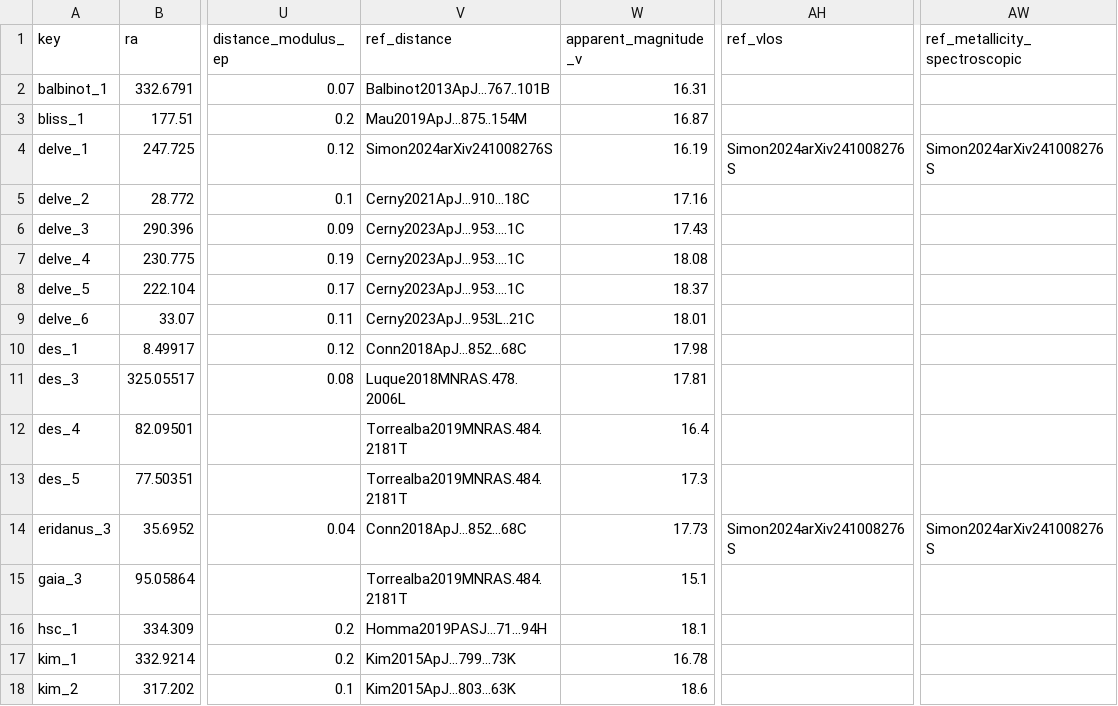
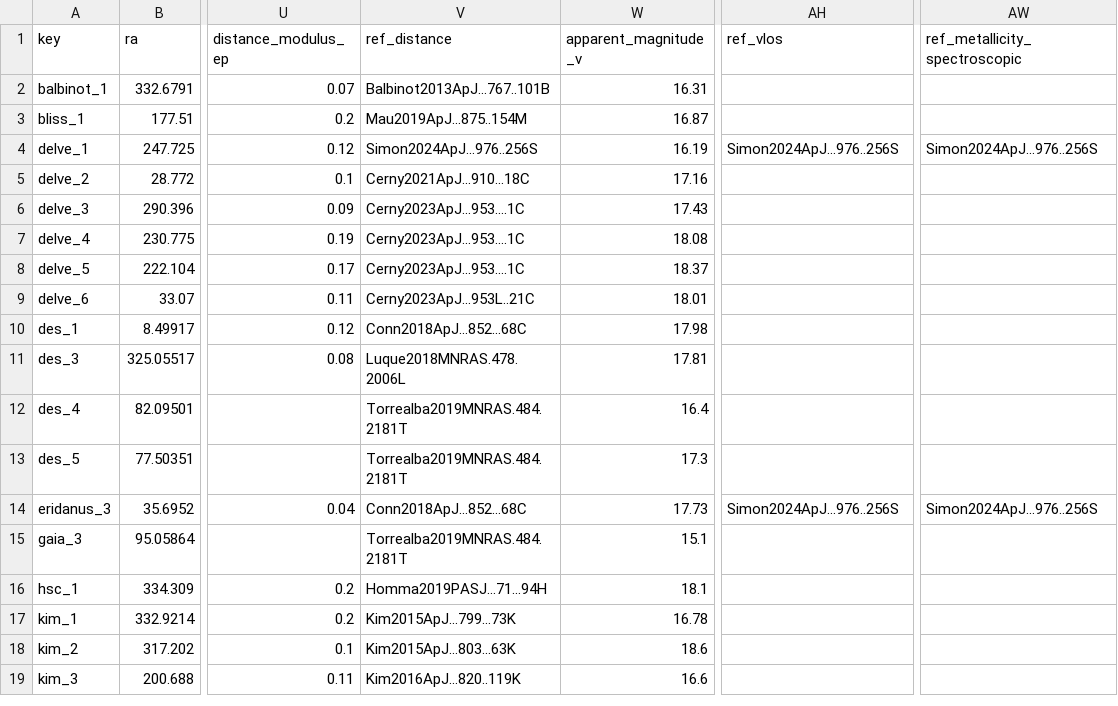
Before and after one commit to apace7/local_volume_database, a CSV file: data/gc_ambiguous.csv, drawn as a sheet; only a part is shown, gaps mark what is left out; the shorter side is filled out with more unchanged rows; the diff names each change by its address in the sheet, - before the commit and + after, or states it on an @@ line.

```diff
--- a/data/gc_ambiguous.csv
+++ b/data/gc_ambiguous.csv
-V4 (ref_distance): Simon2024arXiv241008276S
+V4 (ref_distance): Simon2024ApJ...976..256S
-AH4 (ref_vlos): Simon2024arXiv241008276S
+AH4 (ref_vlos): Simon2024ApJ...976..256S
-AW4 (ref_metallicity_spectroscopic): Simon2024arXiv241008276S
+AW4 (ref_metallicity_spectroscopic): Simon2024ApJ...976..256S
-AH14 (ref_vlos): Simon2024arXiv241008276S
+AH14 (ref_vlos): Simon2024ApJ...976..256S
-AW14 (ref_metallicity_spectroscopic): Simon2024arXiv241008276S
+AW14 (ref_metallicity_spectroscopic): Simon2024ApJ...976..256S
```
Also changed, not shown: data/dwarf_local_field.csv, data/gc_mw_new.csv, 11 other files.
